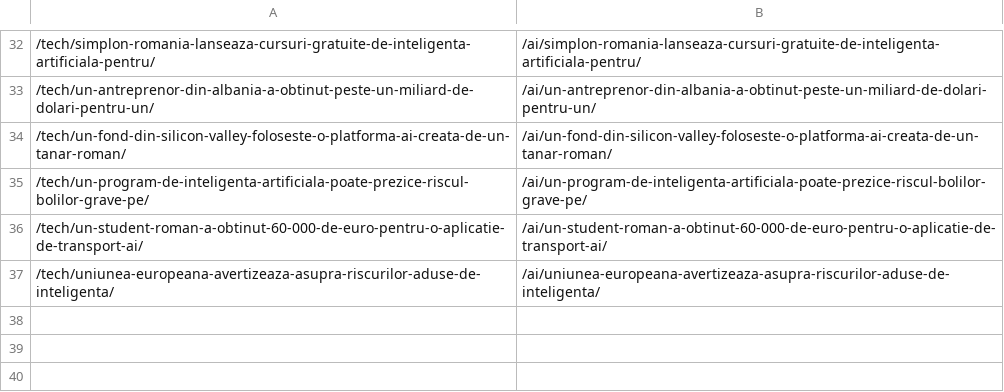
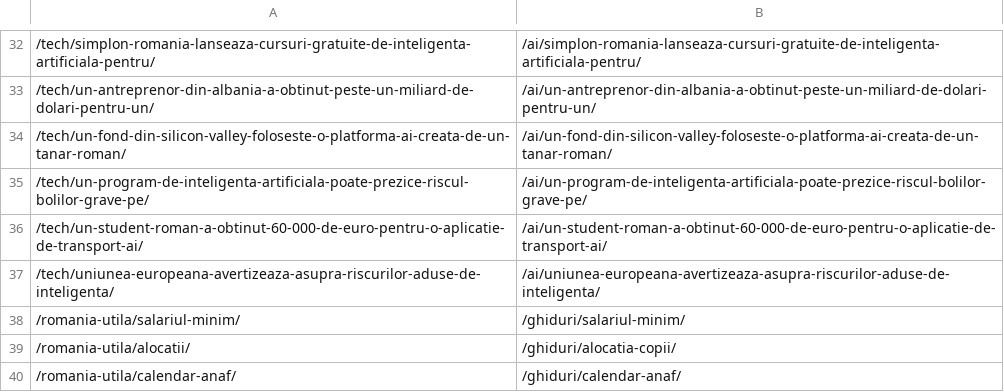
Before and after one commit to Ramanul/izz-ro, a TSV file: data/redirects_migrare.tsv, drawn as a sheet; only a part is shown, gaps mark what is left out.

Commit message:
feat(utila): add stable aliases for utility guides

```diff
--- a/data/redirects_migrare.tsv
+++ b/data/redirects_migrare.tsv
@@ -37 +37,4 @@
 /tech/uniunea-europeana-avertizeaza-asupra-riscurilor-aduse-de-inteligenta/	/ai/uniunea-europeana-avertizeaza-asupra-riscurilor-aduse-de-inteligenta/
+/romania-utila/salariul-minim/	/ghiduri/salariul-minim/
+/romania-utila/alocatii/	/ghiduri/alocatia-copii/
+/romania-utila/calendar-anaf/	/ghiduri/calendar-anaf/
```
